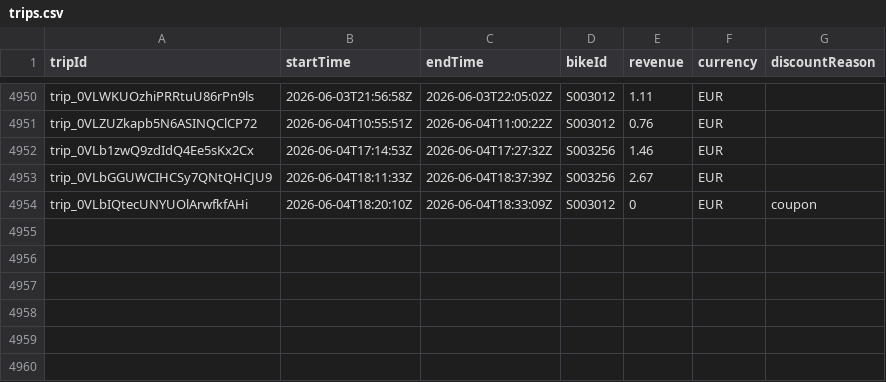
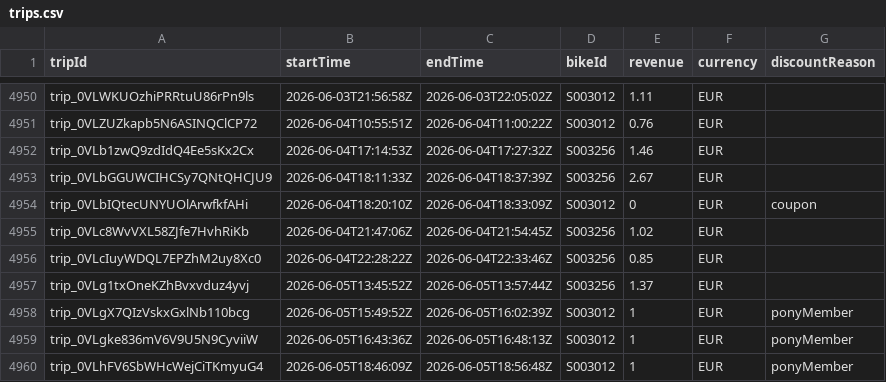
Before and after one commit to yannbertrand/pony-stats, a CSV file: front/public/trips.csv, drawn as a sheet; only a part is shown, gaps mark what is left out; the diff names each change by its address in the sheet, - before the commit and + after, or states it on an @@ line.

```diff
--- a/front/public/trips.csv
+++ b/front/public/trips.csv
+row 4955: trip_0VLc8WvVXL58ZJfe7HvhRiKb | 2026-06-04T21:47:06Z | 2026-06-04T21:54:45Z | S003256 | 1.02 | EUR
+row 4956: trip_0VLcIuyWDQL7EPZhM2uy8Xc0 | 2026-06-04T22:28:22Z | 2026-06-04T22:33:46Z | S003256 | 0.85 | EUR
+row 4957: trip_0VLg1txOneKZhBvxvduz4yvj | 2026-06-05T13:45:52Z | 2026-06-05T13:57:44Z | S003256 | 1.37 | EUR
+row 4958: trip_0VLgX7QIzVskxGxlNb110bcg | 2026-06-05T15:49:52Z | 2026-06-05T16:02:39Z | S003012 | 1 | EUR | ponyMember
+row 4959: trip_0VLgke836mV6V9U5N9CyviiW | 2026-06-05T16:43:36Z | 2026-06-05T16:48:13Z | S003012 | 1 | EUR | ponyMember
+row 4960: trip_0VLhFV6SbWHcWejCiTKmyuG4 | 2026-06-05T18:46:09Z | 2026-06-05T18:56:48Z | S003012 | 1 | EUR | ponyMember
```
Also changed, not shown: 1 other file.
